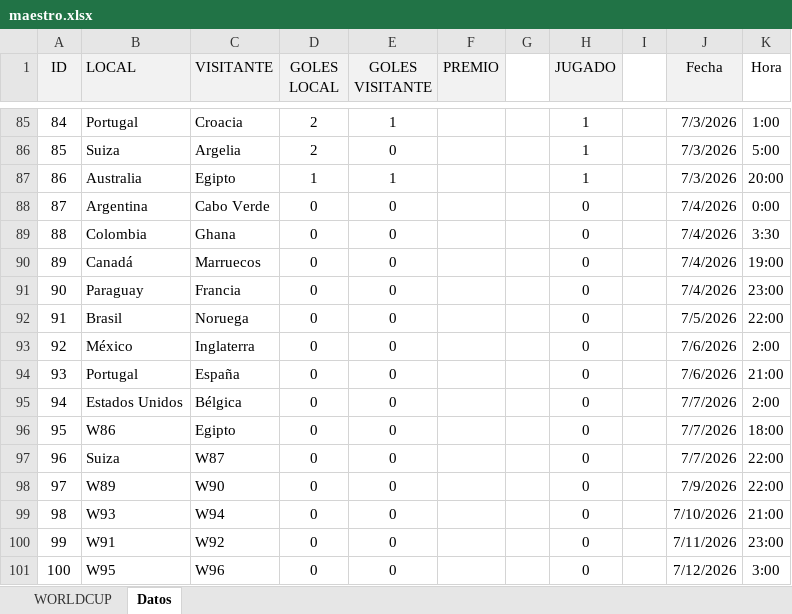
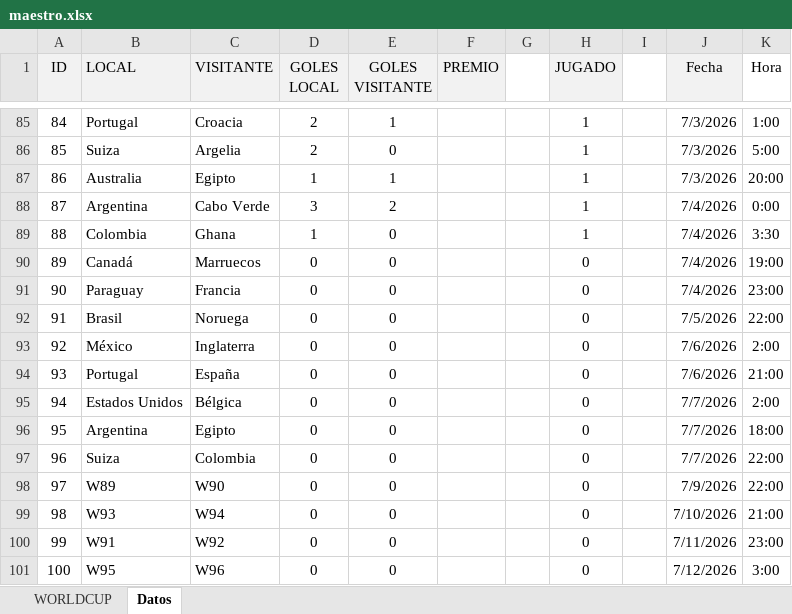
Before and after one commit to agay7/porra_mundial, an Excel workbook: data/maestro.xlsx, sheet Datos, drawn as a sheet; only a part is shown, gaps mark what is left out; values as stored, in another font and other column widths than the file's, no borders; the diff names each change by its address in the sheet, - before the commit and + after, or states it on an @@ line.

```diff
--- a/data/maestro.xlsx (sheet Datos)
+++ b/data/maestro.xlsx (sheet Datos)
-D88 (GOLES LOCAL): 0
+D88 (GOLES LOCAL): 3
-E88 (GOLES VISITANTE): 0
+E88 (GOLES VISITANTE): 2
-H88:H89 (JUGADO): 0
+H88:H89 (JUGADO): 1
-D89 (GOLES LOCAL): 0
+D89 (GOLES LOCAL): 1
-B96 (LOCAL): W86
+B96 (LOCAL): Argentina
-C97 (VISITANTE): W87
+C97 (VISITANTE): Colombia
```
Also changed, not shown: sheet WORLDCUP, hidden cells, clasificacion.xlsx, 2 other files.
